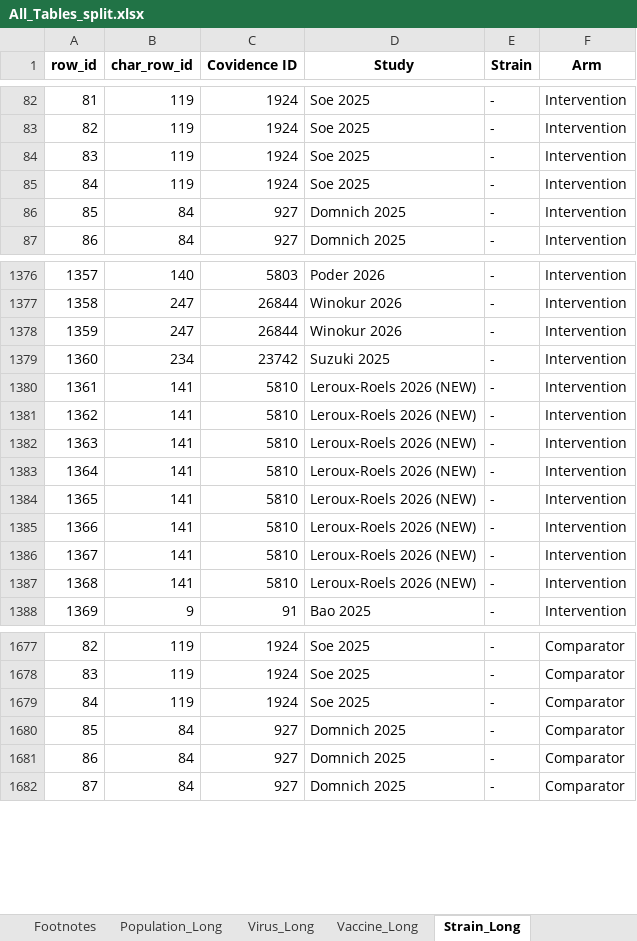
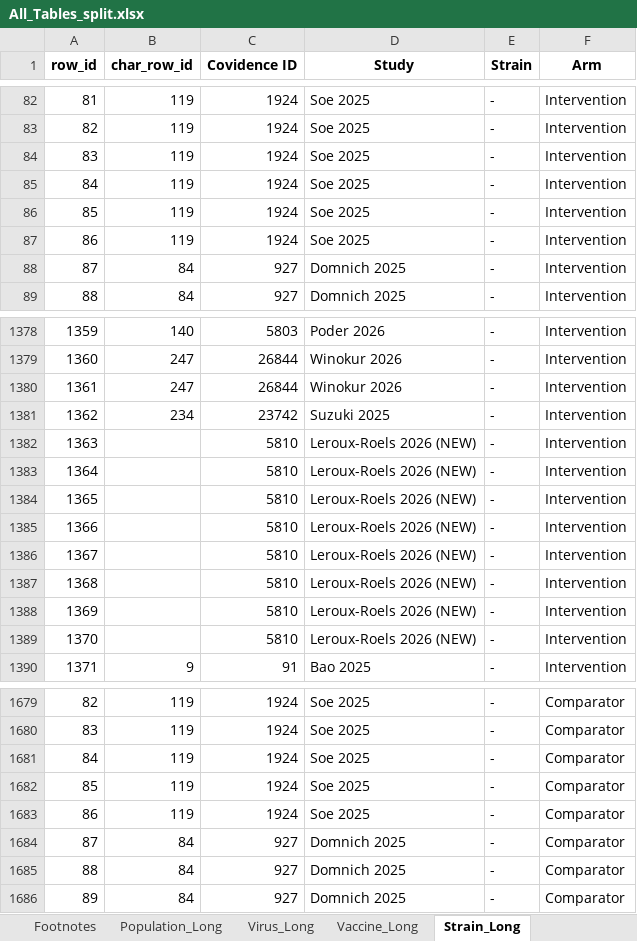
Before and after one commit to Michelle-Watson/vip_data_vis, an Excel workbook: outcome_tables/All_Tables_split.xlsx, sheet Strain_Long, drawn as a sheet; only a part is shown, gaps mark what is left out; values as stored, in another font and other column widths than the file's, no borders; addresses are those after the commit; the diff covers the shown part only; the diff names each change by its address in the sheet, - before the commit and + after, or states it on an @@ line.

```diff
--- a/outcome_tables/All_Tables_split.xlsx (sheet Strain_Long)
+++ b/outcome_tables/All_Tables_split.xlsx (sheet Strain_Long)
+row 86: 85 | 119 | 1924 | Soe 2025 | - | Intervention
+row 87: 86 | 119 | 1924 | Soe 2025 | - | Intervention
@@ column A (row_id) renumbered from row 88 down @@
-B1382:B1389 (char_row_id): 141
+B1382:B1389 (char_row_id): (empty)
+row 1682: 85 | 119 | 1924 | Soe 2025 | - | Comparator
+row 1683: 86 | 119 | 1924 | Soe 2025 | - | Comparator
```
Also changed, not shown: 8 edited cells elsewhere in this sheet, sheet All, sheet Adjusted comparative, sheet Population_Long, sheet Unadjusted comparative, sheet Single arm, sheet Vaccine_Long, 2 more sheets, characteristics_tables/All_Study_Characteristics.xlsx, characteristics_tables/COVID_Study_Characteristics.xlsx, 6 other files.
